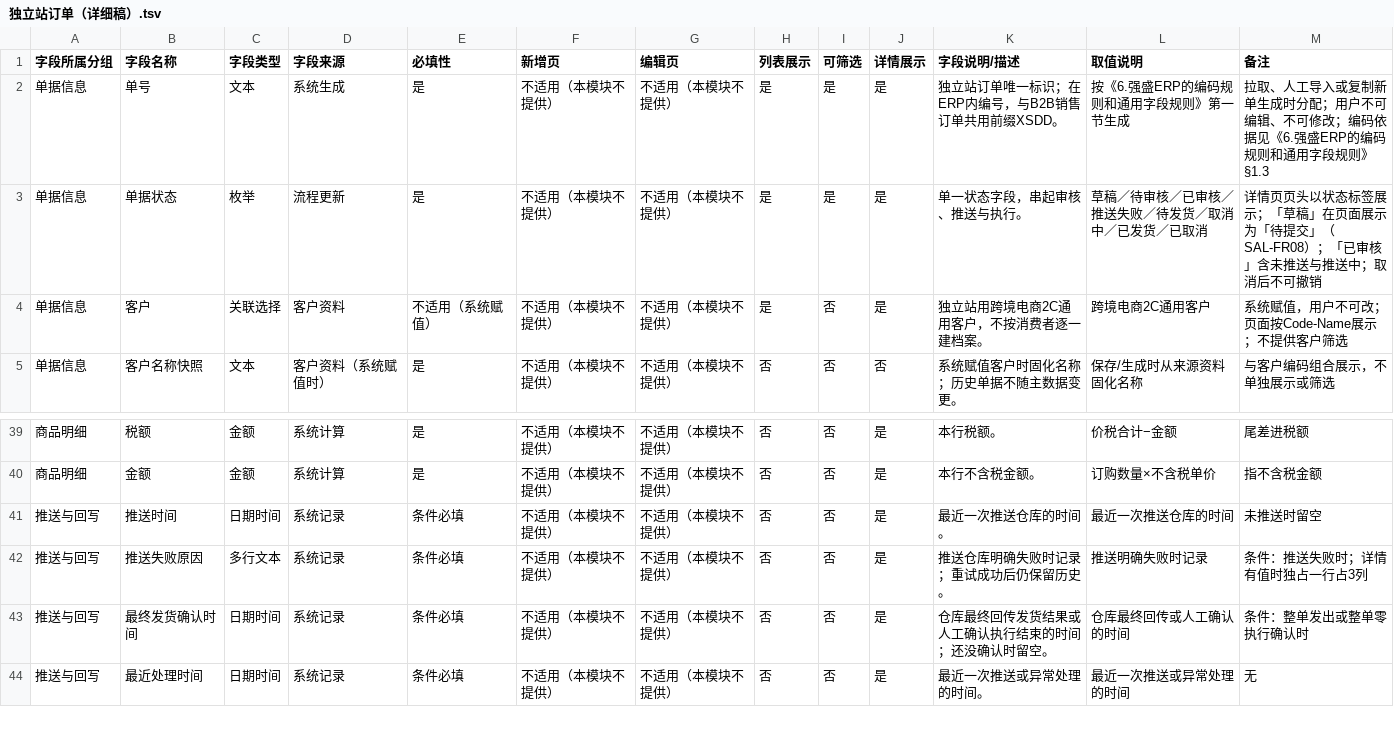
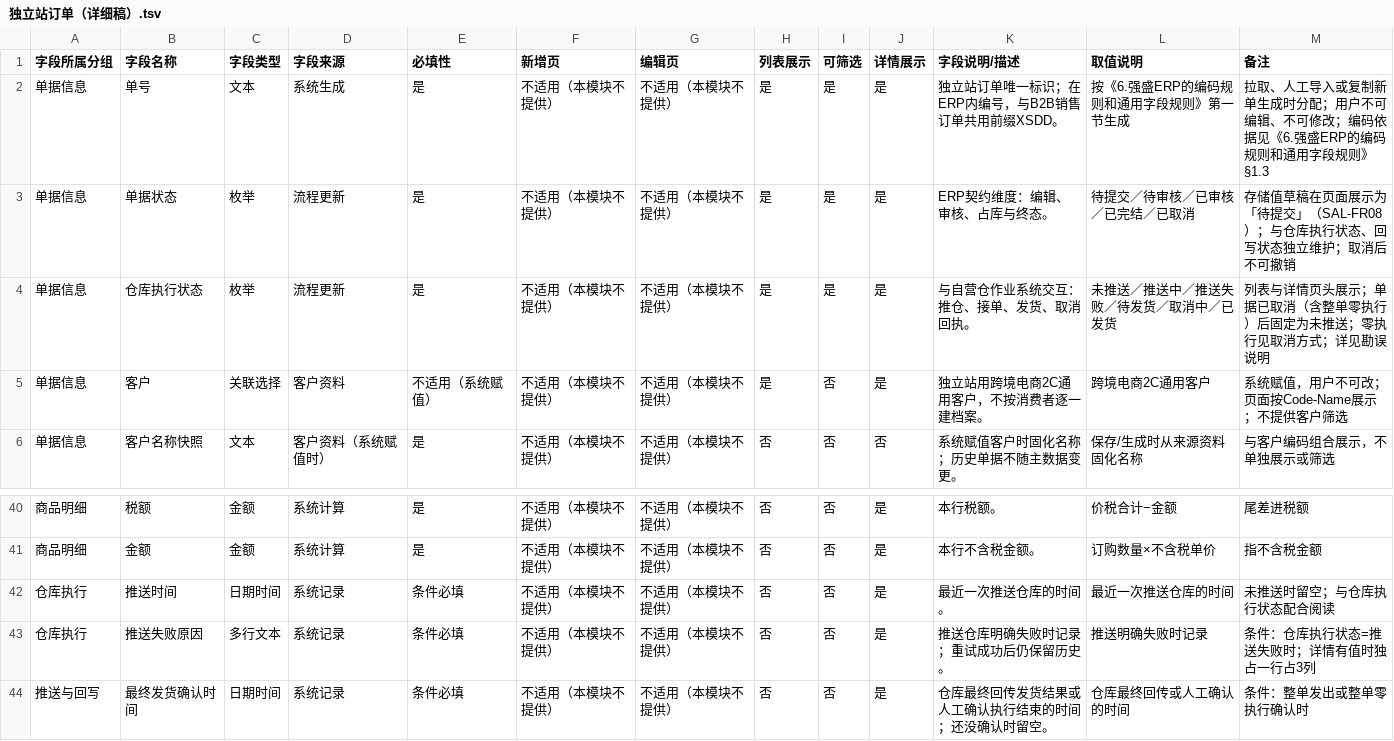
Before and after one commit to TopVitamin/QS-ERP-Project, a TSV file: 04-产品设计方案/20261014-ERP项目第二版迭代/字段清单合集/销售相关/独立站订单/独立站订单（详细稿）.tsv, drawn as a sheet; only a part is shown, gaps mark what is left out; the shorter side is filled out with more unchanged rows.

Commit message:
docs: 更新独立站订单状态文档，修正状态维度与字段说明
- 明确独立站订单状态维护为三个独立维度：单据状态、仓库执行状态与回传状态，取消原单一状态字段的使用。
- 更新字段说明，特别是回传状态的定义与取值，确保与二版订单主PRD一致。
- 细化操作权限与状态流转逻辑，增强文档的可读性与一致性，便于后续查阅与维护。

```diff
--- a/04-产品设计方案/20261014-ERP项目第二版迭代/字段清单合集/销售相关/独立站订单/独立站订单（详细稿）.tsv
+++ b/04-产品设计方案/20261014-ERP项目第二版迭代/字段清单合集/销售相关/独立站订单/独立站订单（详细稿）.tsv
@@ -2,3 +2,4 @@
 单据信息	单号	文本	系统生成	是	不适用（本模块不提供）	不适用（本模块不提供）	是	是	是	独立站订单唯一标识；在ERP内编号，与B2B销售订单共用前缀XSDD。	按《6.强盛ERP的编码规则和通用字段规则》第一节生成	拉取、人工导入或复制新单生成时分配；用户不可编辑、不可修改；编码依据见《6.强盛ERP的编码规则和通用字段规则》§1.3
-单据信息	单据状态	枚举	流程更新	是	不适用（本模块不提供）	不适用（本模块不提供）	是	是	是	单一状态字段，串起审核、推送与执行。	草稿／待审核／已审核／推送失败／待发货／取消中／已发货／已取消	详情页页头以状态标签展示；「草稿」在页面展示为「待提交」（SAL-FR08）；「已审核」含未推送与推送中；取消后不可撤销
+单据信息	单据状态	枚举	流程更新	是	不适用（本模块不提供）	不适用（本模块不提供）	是	是	是	ERP契约维度：编辑、审核、占库与终态。	待提交／待审核／已审核／已完结／已取消	存储值草稿在页面展示为「待提交」（SAL-FR08）；与仓库执行状态、回写状态独立维护；取消后不可撤销
+单据信息	仓库执行状态	枚举	流程更新	是	不适用（本模块不提供）	不适用（本模块不提供）	是	是	是	与自营仓作业系统交互：推仓、接单、发货、取消回执。	未推送／推送中／推送失败／待发货／取消中／已发货	列表与详情页头展示；单据已取消（含整单零执行）后固定为未推送；零执行见取消方式；详见勘误说明
 单据信息	客户	关联选择	客户资料	不适用（系统赋值）	不适用（本模块不提供）	不适用（本模块不提供）	是	否	是	独立站用跨境电商2C通用客户，不按消费者逐一建档案。	跨境电商2C通用客户	系统赋值，用户不可改；页面按Code-Name展示；不提供客户筛选
@@ -40,4 +41,4 @@
 商品明细	金额	金额	系统计算	是	不适用（本模块不提供）	不适用（本模块不提供）	否	否	是	本行不含税金额。	订购数量×不含税单价	指不含税金额
-推送与回写	推送时间	日期时间	系统记录	条件必填	不适用（本模块不提供）	不适用（本模块不提供）	否	否	是	最近一次推送仓库的时间。	最近一次推送仓库的时间	未推送时留空
-推送与回写	推送失败原因	多行文本	系统记录	条件必填	不适用（本模块不提供）	不适用（本模块不提供）	否	否	是	推送仓库明确失败时记录；重试成功后仍保留历史。	推送明确失败时记录	条件：推送失败时；详情有值时独占一行占3列
+仓库执行	推送时间	日期时间	系统记录	条件必填	不适用（本模块不提供）	不适用（本模块不提供）	否	否	是	最近一次推送仓库的时间。	最近一次推送仓库的时间	未推送时留空；与仓库执行状态配合阅读
+仓库执行	推送失败原因	多行文本	系统记录	条件必填	不适用（本模块不提供）	不适用（本模块不提供）	否	否	是	推送仓库明确失败时记录；重试成功后仍保留历史。	推送明确失败时记录	条件：仓库执行状态=推送失败时；详情有值时独占一行占3列
 推送与回写	最终发货确认时间	日期时间	系统记录	条件必填	不适用（本模块不提供）	不适用（本模块不提供）	否	否	是	仓库最终回传发货结果或人工确认执行结束的时间；还没确认时留空。	仓库最终回传或人工确认的时间	条件：整单发出或整单零执行确认时
```
Also changed, not shown: 04-产品设计方案/20261014-ERP项目第二版迭代/字段清单合集/销售相关/国内电商订单/国内电商订单（初稿）.tsv, 04-产品设计方案/20261014-ERP项目第二版迭代/字段清单合集/销售相关/国内电商订单/国内电商订单（详细稿）.tsv, 37 other files.
